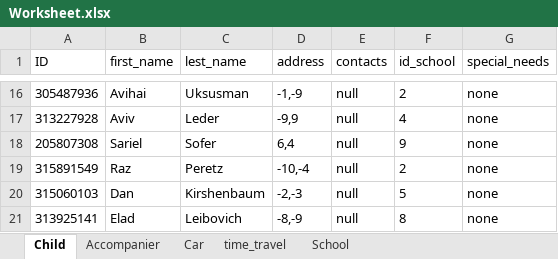
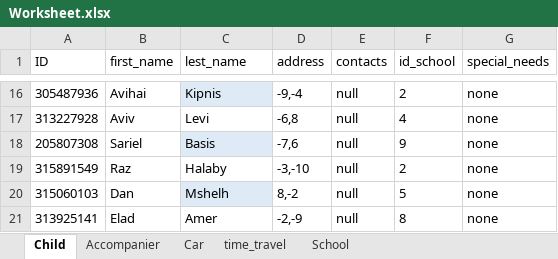
Before and after one commit to omribraymok/DailyTransportation, an Excel workbook: Worksheet.xlsx, sheet Child, drawn as a sheet; only a part is shown, gaps mark what is left out; values as stored, in another font and other column widths than the file's, no borders; table styles not drawn; the diff covers the shown part only; the diff names each change by its address in the sheet, - before the commit and + after, or states it on an @@ line.

Commit message:
Adding comment and inserting children's data into a dictionary

```diff
--- a/Worksheet.xlsx (sheet Child)
+++ b/Worksheet.xlsx (sheet Child)
-C16 (lest_name): Uksusman
+C16 (lest_name): Kipnis
-C16 fill: none
+C16 fill: #DEEBF7
-D16 (address): -1,-9
+D16 (address): -9,-4
-C17 (lest_name): Leder
+C17 (lest_name): Levi
-D17 (address): -9,9
+D17 (address): -6,8
-C18 (lest_name): Sofer
+C18 (lest_name): Basis
-C18 fill: none
+C18 fill: #DEEBF7
-D18 (address): 6,4
+D18 (address): -7,6
-C19 (lest_name): Peretz
+C19 (lest_name): Halaby
-D19 (address): -10,-4
+D19 (address): -3,-10
-C20 (lest_name): Kirshenbaum
+C20 (lest_name): Mshelh
-C20 fill: none
+C20 fill: #DEEBF7
-D20 (address): -2,-3
+D20 (address): 8,-2
-C21 (lest_name): Leibovich
+C21 (lest_name): Amer
-D21 (address): -8,-9
+D21 (address): -2,-9
```
Also changed, not shown: 28 edited cells and cell formats elsewhere in this sheet, 1 other file.
